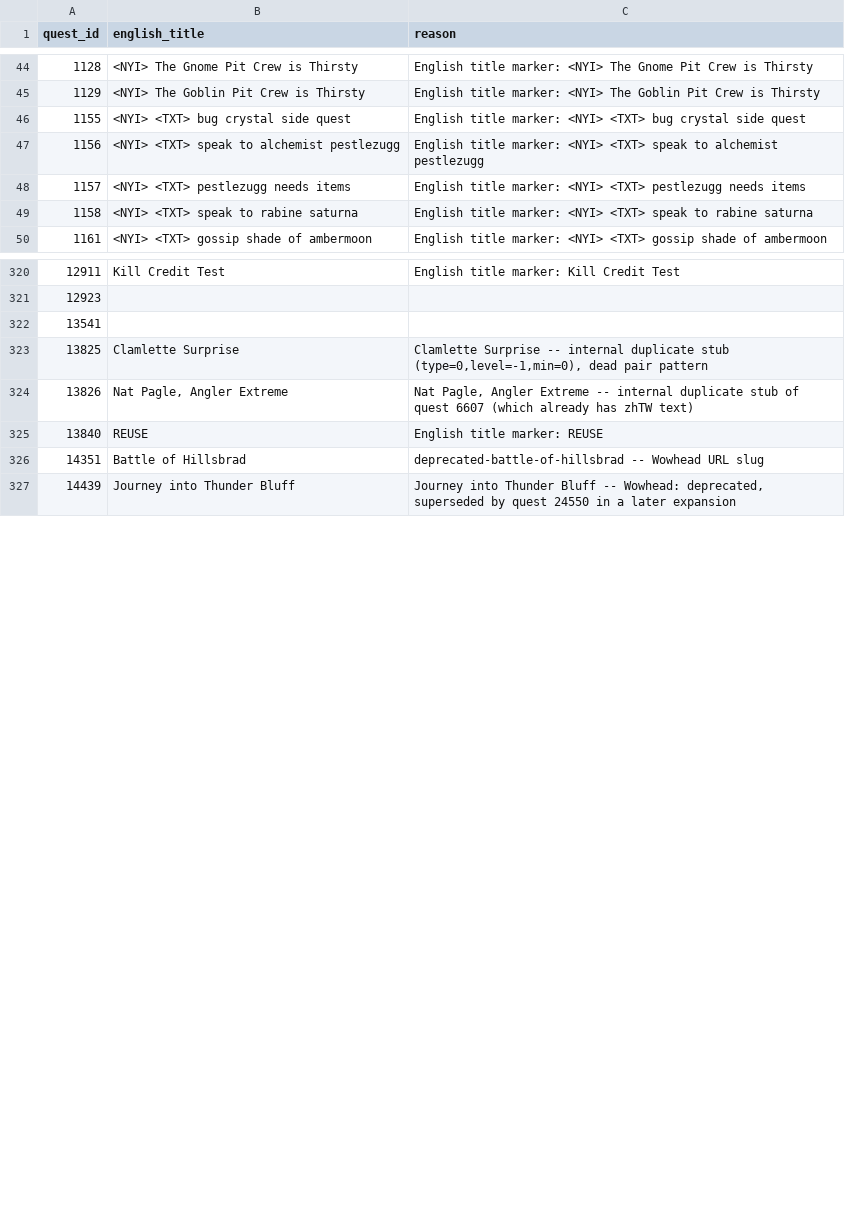
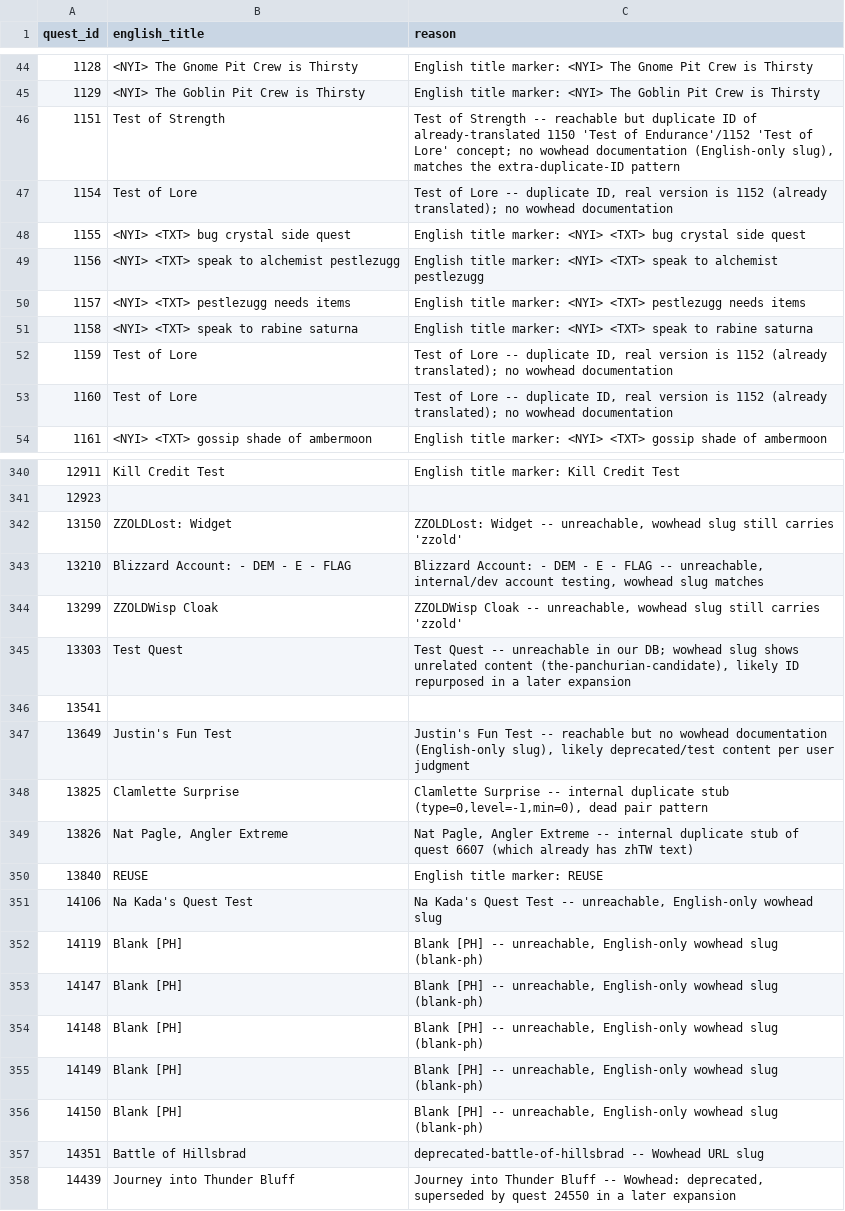
Before and after one commit to KodeWorker/azerothcore-wotlk, a TSV file: doc/zhTW-translation/skip-list.tsv, drawn as a sheet; only a part is shown, gaps mark what is left out; the diff covers the shown part only; the diff names each change by its address in the sheet, - before the commit and + after, or states it on an @@ line.

```diff
--- a/doc/zhTW-translation/skip-list.tsv
+++ b/doc/zhTW-translation/skip-list.tsv
+row 46: 1151 | Test of Strength | Test of Strength -- reachable but duplicate ID of already-translated 1150 'Test of Endurance'/1152 'Test of Lore' concept; no wowhead documentation (English-only slug), matches the extra-duplicate-ID pattern
+row 47: 1154 | Test of Lore | Test of Lore -- duplicate ID, real version is 1152 (already translated); no wowhead documentation
+row 52: 1159 | Test of Lore | Test of Lore -- duplicate ID, real version is 1152 (already translated); no wowhead documentation
+row 53: 1160 | Test of Lore | Test of Lore -- duplicate ID, real version is 1152 (already translated); no wowhead documentation
+row 342: 13150 | ZZOLDLost: Widget | ZZOLDLost: Widget -- unreachable, wowhead slug still carries 'zzold'
+row 343: 13210 | Blizzard Account: - DEM - E - FLAG | Blizzard Account: - DEM - E - FLAG -- unreachable, internal/dev account testing, wowhead slug matches
+row 344: 13299 | ZZOLDWisp Cloak | ZZOLDWisp Cloak -- unreachable, wowhead slug still carries 'zzold'
+row 345: 13303 | Test Quest | Test Quest -- unreachable in our DB; wowhead slug shows unrelated content (the-panchurian-candidate), likely ID repurposed in a later expansion
+row 347: 13649 | Justin's Fun Test | Justin's Fun Test -- reachable but no wowhead documentation (English-only slug), likely deprecated/test content per user judgment
+row 351: 14106 | Na Kada's Quest Test | Na Kada's Quest Test -- unreachable, English-only wowhead slug
+row 352: 14119 | Blank [PH] | Blank [PH] -- unreachable, English-only wowhead slug (blank-ph)
+row 353: 14147 | Blank [PH] | Blank [PH] -- unreachable, English-only wowhead slug (blank-ph)
+row 354: 14148 | Blank [PH] | Blank [PH] -- unreachable, English-only wowhead slug (blank-ph)
+row 355: 14149 | Blank [PH] | Blank [PH] -- unreachable, English-only wowhead slug (blank-ph)
+row 356: 14150 | Blank [PH] | Blank [PH] -- unreachable, English-only wowhead slug (blank-ph)
```
Also changed, not shown: 16 added rows elsewhere in this file, 3 other files.
